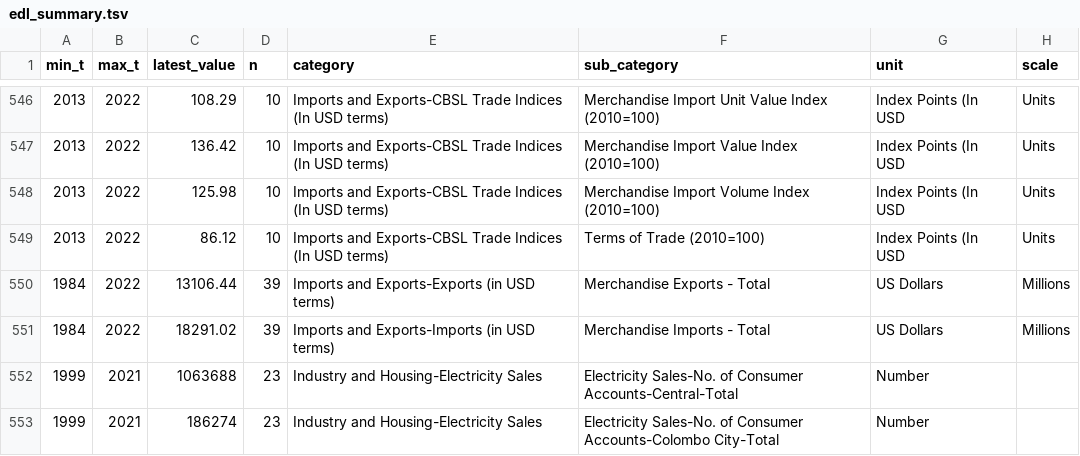
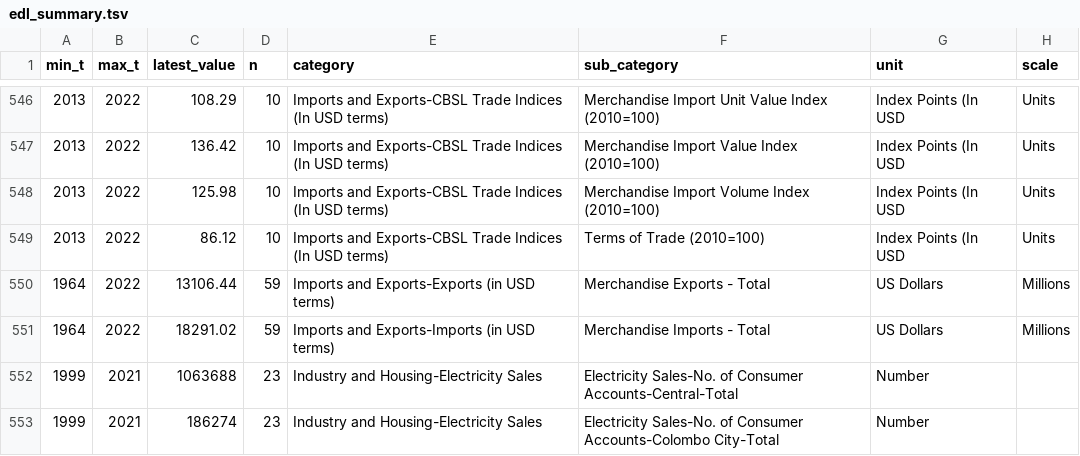
Before and after one commit to nuuuwan/lanka_data_timeseries, a TSV file: edl_summary.tsv, drawn as a sheet; only a part is shown, gaps mark what is left out.

```diff
--- a/edl_summary.tsv
+++ b/edl_summary.tsv
@@ -549,4 +549,4 @@ min_t	max_t	latest_value	n	category	sub_category	unit	scale
 2013	2022	86.12	10	Imports and Exports-CBSL Trade Indices (In USD terms)	Terms of Trade (2010=100)	Index Points (In USD	Units
-1984	2022	13106.44	39	Imports and Exports-Exports (in USD terms)	Merchandise Exports - Total	US Dollars	Millions
-1984	2022	18291.02	39	Imports and Exports-Imports (in USD terms)	Merchandise Imports - Total	US Dollars	Millions
+1964	2022	13106.44	59	Imports and Exports-Exports (in USD terms)	Merchandise Exports - Total	US Dollars	Millions
+1964	2022	18291.02	59	Imports and Exports-Imports (in USD terms)	Merchandise Imports - Total	US Dollars	Millions
 1999	2021	1063688	23	Industry and Housing-Electricity Sales	Electricity Sales-No. of Consumer Accounts-Central-Total	Number	
```
Also changed, not shown: category_tables/Imports and Exports-CBSL Trade Indices (In Rs terms).tsv, category_tables/Imports and Exports-CBSL Trade Indices (In USD terms).tsv, 3 other files.
